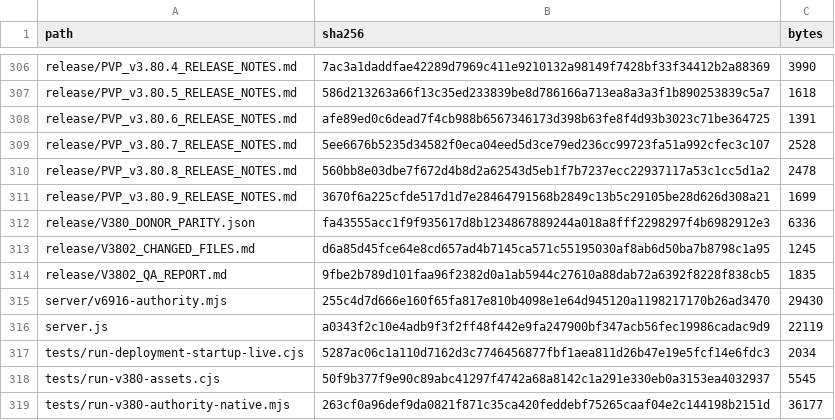
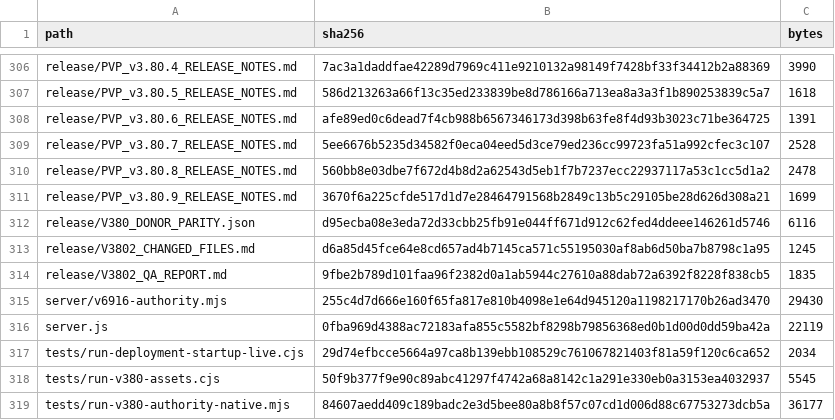
Before and after one commit to GrandisLegacyTCG/Grandis-Legacy-PvP-Trial, a CSV file: FILE_MANIFEST_SHA256.csv, drawn as a sheet; only a part is shown, gaps mark what is left out; the diff covers the shown part only.

```diff
--- a/FILE_MANIFEST_SHA256.csv
+++ b/FILE_MANIFEST_SHA256.csv
@@ -311,3 +311,3 @@ release/PVP_v3.80.8_RELEASE_NOTES.md,560bb8e03dbe7f672d4b8d2a62543d5eb1f7b7237ec
 release/PVP_v3.80.9_RELEASE_NOTES.md,3670f6a225cfde517d1d7e28464791568b2849c13b5c29105be28d626d308a21,1699
-release/V380_DONOR_PARITY.json,fa43555acc1f9f935617d8b1234867889244a018a8fff2298297f4b6982912e3,6336
+release/V380_DONOR_PARITY.json,d95ecba08e3eda72d33cbb25fb91e044ff671d912c62fed4ddeee146261d5746,6116
 release/V3802_CHANGED_FILES.md,d6a85d45fce64e8cd657ad4b7145ca571c55195030af8ab6d50ba7b8798c1a95,1245
@@ -315,5 +315,5 @@ release/V3802_QA_REPORT.md,9fbe2b789d101faa96f2382d0a1ab5944c27610a88dab72a6392f
 server/v6916-authority.mjs,255c4d7d666e160f65fa817e810b4098e1e64d945120a1198217170b26ad3470,29430
-server.js,a0343f2c10e4adb9f3f2ff48f442e9fa247900bf347acb56fec19986cadac9d9,22119
-tests/run-deployment-startup-live.cjs,5287ac06c1a110d7162d3c7746456877fbf1aea811d26b47e19e5fcf14e6fdc3,2034
+server.js,0fba969d4388ac72183afa855c5582bf8298b79856368ed0b1d00d0dd59ba42a,22119
+tests/run-deployment-startup-live.cjs,29d74efbcce5664a97ca8b139ebb108529c761067821403f81a59f120c6ca652,2034
 tests/run-v380-assets.cjs,50f9b377f9e90c89abc41297f4742a68a8142c1a291e330eb0a3153ea4032937,5545
-tests/run-v380-authority-native.mjs,263cf0a96def9da0821f871c35ca420feddebf75265caaf04e2c144198b2151d,36177
+tests/run-v380-authority-native.mjs,84607aedd409c189badc2e3d5bee80a8b8f57c07cd1d006d88c67753273dcb5a,36177
```
Also changed, not shown: 1 added row, 1 removed row and 15 edited cells elsewhere in this file, public/PVP_FRONTEND_SHA256.csv, 15 other files.
